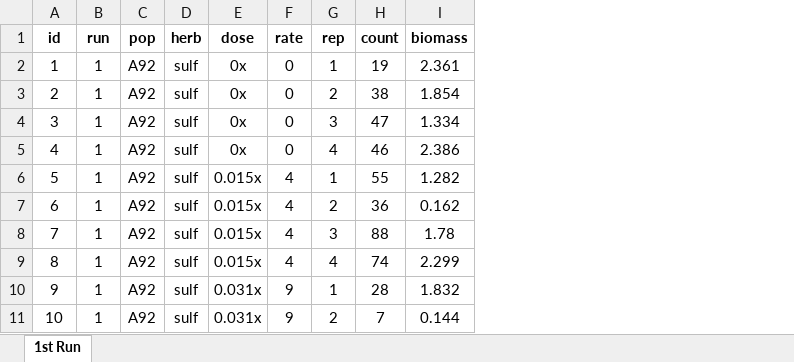
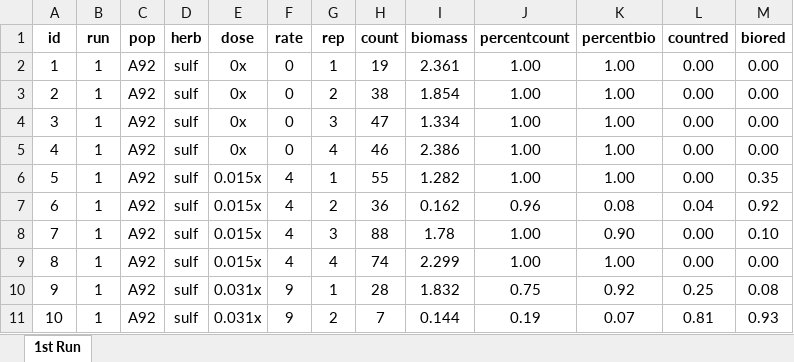
Before and after one commit to Wisc-Weeds/FFaleco, an Excel workbook: PhD/PhD Projects/Waterhemp/Bill Stangel_A92/2023/PRE/Sulfentrazone/Data Sheet_A92_Sulfentrazone PRE.xlsx, sheet 1st Run, drawn as a sheet; only a part is shown; values as stored, in another font and other column widths than the file's, no borders; the diff names each change by its address in the sheet, - before the commit and + after, or states it on an @@ line.

```diff
--- a/PhD/PhD Projects/Waterhemp/Bill Stangel_A92/2023/PRE/Sulfentrazone/Data Sheet_A92_Sulfentrazone PRE.xlsx (sheet 1st Run)
+++ b/PhD/PhD Projects/Waterhemp/Bill Stangel_A92/2023/PRE/Sulfentrazone/Data Sheet_A92_Sulfentrazone PRE.xlsx (sheet 1st Run)
+column J (percentcount), rows 2-11: 1.00 | 1.00 | 1.00 | 1.00 | 1.00 | 0.96 | 1.00 | 1.00 | 0.75 | 0.19
+column K (percentbio), rows 2-11: 1.00 | 1.00 | 1.00 | 1.00 | 1.00 | 0.08 | 0.90 | 1.00 | 0.92 | 0.07
+column L (countred), rows 2-11: 0.00 | 0.00 | 0.00 | 0.00 | 0.00 | 0.04 | 0.00 | 0.00 | 0.25 | 0.81
+column M (biored), rows 2-11: 0.00 | 0.00 | 0.00 | 0.00 | 0.35 | 0.92 | 0.10 | 0.00 | 0.08 | 0.93
```
Also changed, not shown: 5 other files.
